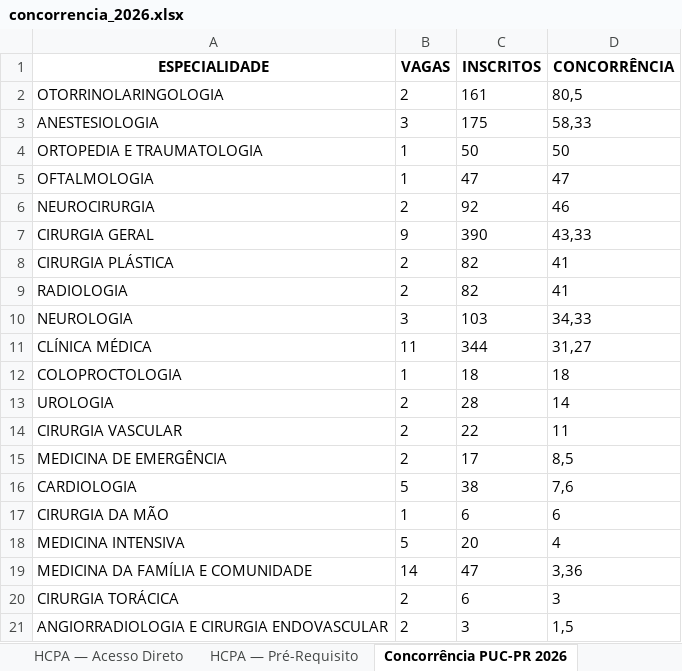
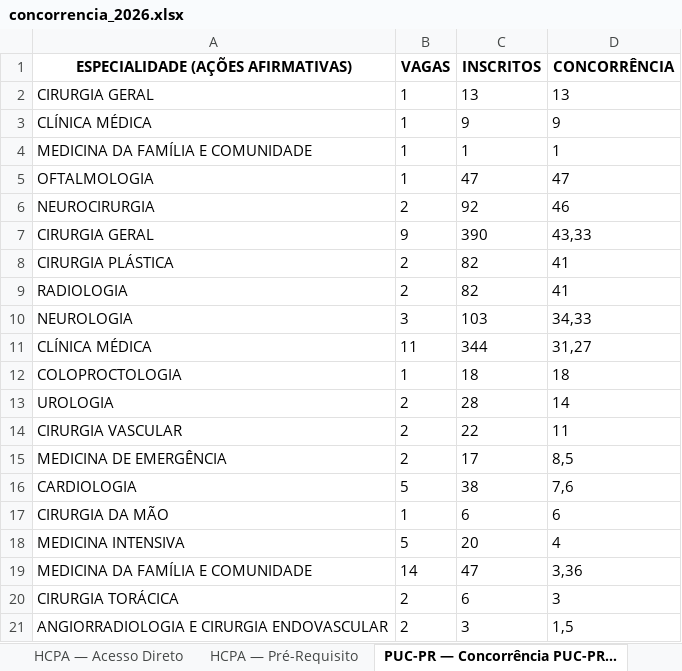
Before and after one commit to cadeteafya/residencia-candidato-vaga, an Excel workbook: site/downloads/concorrencia_2026.xlsx, sheet PUC-PR — Concorrência PUC-PR…, drawn as a sheet; values as stored, in another font and other column widths than the file's, no borders; removed rows and columns are numbered as before the commit, all else as after; the diff names each change by its address in the sheet, - before the commit and + after, or states it on an @@ line.

```diff
--- a/site/downloads/concorrencia_2026.xlsx (sheet PUC-PR — Concorrência PUC-PR…)
+++ b/site/downloads/concorrencia_2026.xlsx (sheet PUC-PR — Concorrência PUC-PR…)
-sheet tab: Concorrência PUC-PR 2026
+sheet tab: PUC-PR — Concorrência PUC-PR…
-A1: ESPECIALIDADE
+A1: ESPECIALIDADE (AÇÕES AFIRMATIVAS)
-row 2: OTORRINOLARINGOLOGIA | 2 | 161 | 80,5
-row 3: ANESTESIOLOGIA | 3 | 175 | 58,33
-row 4: ORTOPEDIA E TRAUMATOLOGIA | 1 | 50 | 50
+row 2: CIRURGIA GERAL | 1 | 13 | 13
+row 3: CLÍNICA MÉDICA | 1 | 9 | 9
+row 4: MEDICINA DA FAMÍLIA E COMUNIDADE | 1 | 1 | 1
```
Also changed, not shown: sheet UNIFESP — Relação Candidato_…, sheet UNICAMP — Pré-Requisito, Áre…, sheet SES-RJ — Concorrência SES-RJ…, sheet UNESP — Concorrência Unesp 2026, sheet UNICAMP — Acesso Direto, sheet UERJ — Relação candidato_vag…, 4 more sheets, other sheet tabs, site/downloads/HCPA _ Acesso Direto.xlsx, site/downloads/HCPA _ Pré-Requisito.xlsx, 20 other files.
